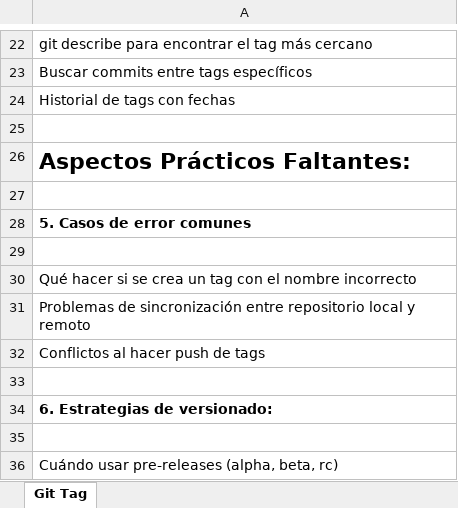
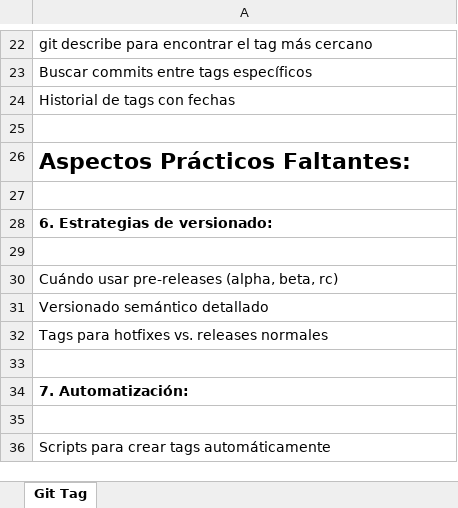
Before and after one commit to eduardoherreraf/PlantillaMiPagina, an Excel workbook: src/Faltantes.xlsx, sheet Git Tag, drawn as a sheet; only a part is shown, gaps mark what is left out; the shorter side is filled out with more unchanged rows; values as stored, in another font and other column widths than the file's, no borders; the diff names each change by its address in the sheet, - before the commit and + after, or states it on an @@ line.

```diff
--- a/src/Faltantes.xlsx (sheet Git Tag)
+++ b/src/Faltantes.xlsx (sheet Git Tag)
-row 28: 5. Casos de error comunes
-row 29: (empty)
-row 30: Qué hacer si se crea un tag con el nombre incorrecto
-row 31: Problemas de sincronización entre repositorio local y remoto
-row 32: Conflictos al hacer push de tags
-row 33: (empty)
```
Also changed, not shown: 3 other files.
